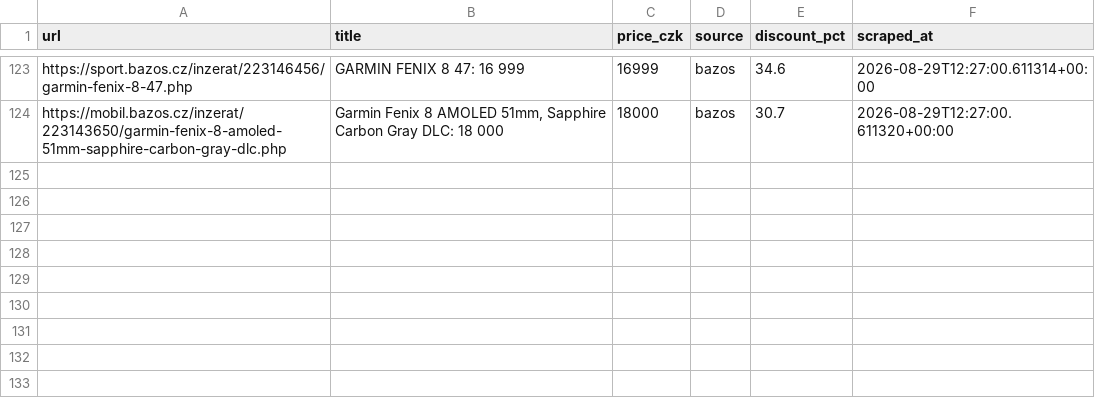
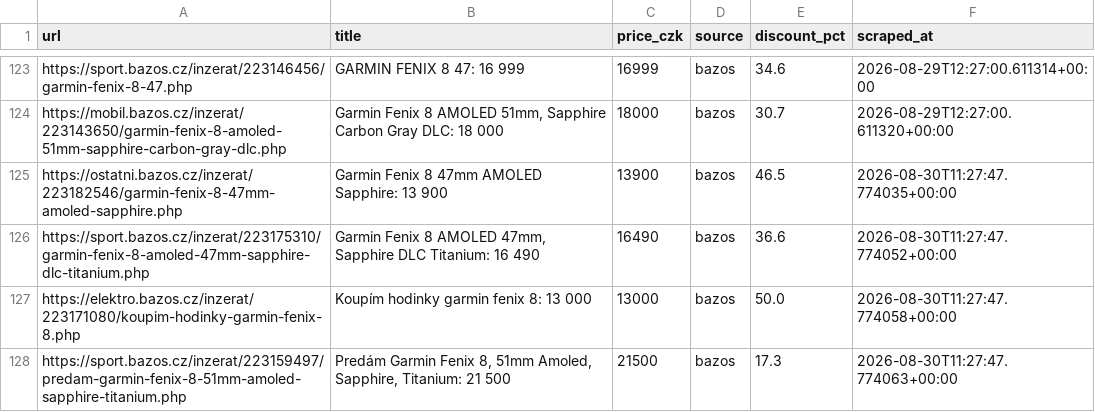
Before and after one commit to trnkapavel/garmin-cron, a CSV file: data/listings.csv, drawn as a sheet; only a part is shown, gaps mark what is left out; the diff names each change by its address in the sheet, - before the commit and + after, or states it on an @@ line.

```diff
--- a/data/listings.csv
+++ b/data/listings.csv
+row 125: https://ostatni.bazos.cz/inzerat/223182546/garmin-fenix-8-47mm-amoled-sapphire.php | Garmin Fenix 8 47mm AMOLED Sapphire: 13 900 | 13900 | bazos | 46.5 | 2026-08-30T11:27:47.774035+00:00
+row 126: https://sport.bazos.cz/inzerat/223175310/garmin-fenix-8-amoled-47mm-sapphire-dlc-titanium.php | Garmin Fenix 8 AMOLED 47mm, Sapphire DLC Titanium: 16 490 | 16490 | bazos | 36.6 | 2026-08-30T11:27:47.774052+00:00
+row 127: https://elektro.bazos.cz/inzerat/223171080/koupim-hodinky-garmin-fenix-8.php | Koupím hodinky garmin fenix 8: 13 000 | 13000 | bazos | 50.0 | 2026-08-30T11:27:47.774058+00:00
+row 128: https://sport.bazos.cz/inzerat/223159497/predam-garmin-fenix-8-51mm-amoled-sapphire-titanium.php | Predám Garmin Fenix 8, 51mm Amoled, Sapphire, Titanium: 21 500 | 21500 | bazos | 17.3 | 2026-08-30T11:27:47.774063+00:00
```
Also changed, not shown: 1 other file.
